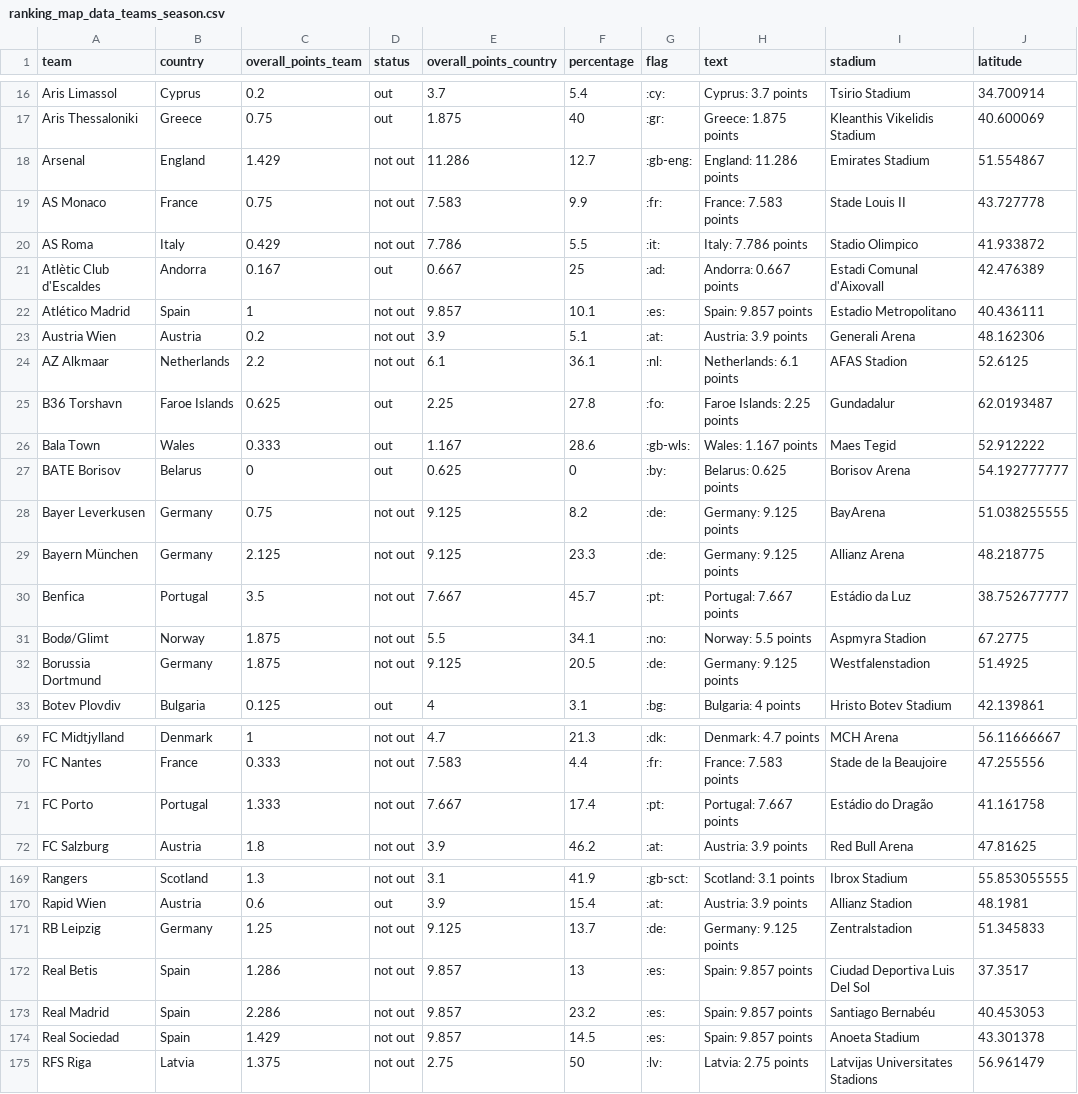
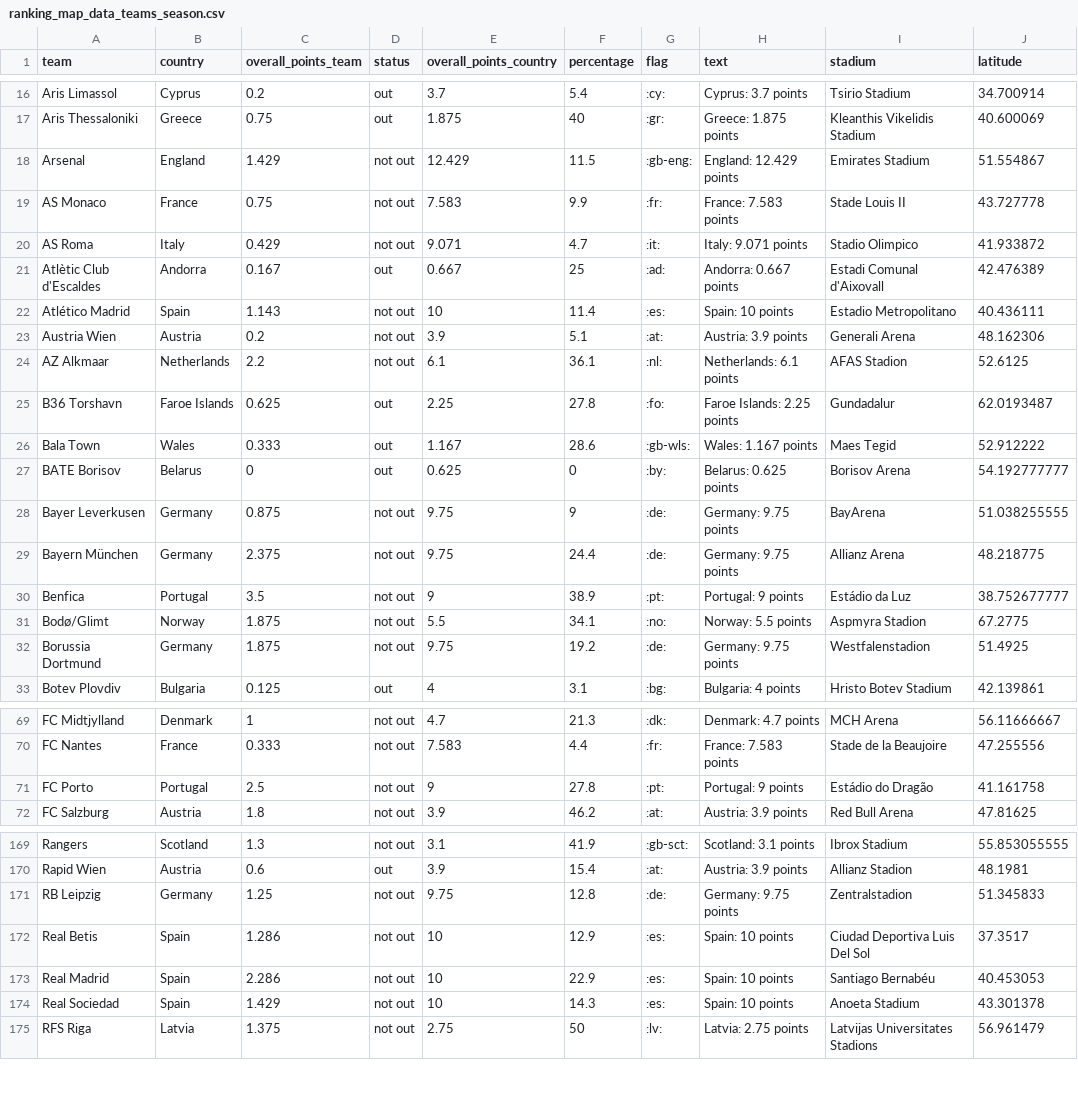
Before and after one commit to swissfootdata/UEFA_Rankings, a CSV file: Output/ranking_map_data_teams_season.csv, drawn as a sheet; only a part is shown, gaps mark what is left out; the diff covers the shown part only; the diff names each change by its address in the sheet, - before the commit and + after, or states it on an @@ line.

```diff
--- a/Output/ranking_map_data_teams_season.csv
+++ b/Output/ranking_map_data_teams_season.csv
-E18 (overall_points_country): 11.286
+E18 (overall_points_country): 12.429
-F18 (percentage): 12.7
+F18 (percentage): 11.5
-H18 (text): England: 11.286 points
+H18 (text): England: 12.429 points
-E20 (overall_points_country): 7.786
+E20 (overall_points_country): 9.071
-F20 (percentage): 5.5
+F20 (percentage): 4.7
-H20 (text): Italy: 7.786 points
+H20 (text): Italy: 9.071 points
-C22 (overall_points_team): 1
+C22 (overall_points_team): 1.143
-E22 (overall_points_country): 9.857
+E22 (overall_points_country): 10
-F22 (percentage): 10.1
+F22 (percentage): 11.4
-H22 (text): Spain: 9.857 points
+H22 (text): Spain: 10 points
-C28 (overall_points_team): 0.75
+C28 (overall_points_team): 0.875
-E28:E29 (overall_points_country): 9.125
+E28:E29 (overall_points_country): 9.75
-F28 (percentage): 8.2
+F28 (percentage): 9
-H28:H29 (text): Germany: 9.125 points
+H28:H29 (text): Germany: 9.75 points
-C29 (overall_points_team): 2.125
+C29 (overall_points_team): 2.375
-F29 (percentage): 23.3
+F29 (percentage): 24.4
-E30 (overall_points_country): 7.667
+E30 (overall_points_country): 9
-F30 (percentage): 45.7
+F30 (percentage): 38.9
-H30 (text): Portugal: 7.667 points
+H30 (text): Portugal: 9 points
-E32 (overall_points_country): 9.125
+E32 (overall_points_country): 9.75
-F32 (percentage): 20.5
+F32 (percentage): 19.2
-H32 (text): Germany: 9.125 points
+H32 (text): Germany: 9.75 points
-C71 (overall_points_team): 1.333
+C71 (overall_points_team): 2.5
-E71 (overall_points_country): 7.667
+E71 (overall_points_country): 9
-F71 (percentage): 17.4
+F71 (percentage): 27.8
-H71 (text): Portugal: 7.667 points
+H71 (text): Portugal: 9 points
-E171 (overall_points_country): 9.125
+E171 (overall_points_country): 9.75
-F171 (percentage): 13.7
+F171 (percentage): 12.8
-H171 (text): Germany: 9.125 points
+H171 (text): Germany: 9.75 points
-E172:E174 (overall_points_country): 9.857
+E172:E174 (overall_points_country): 10
-F172 (percentage): 13
+F172 (percentage): 12.9
-H172:H174 (text): Spain: 9.857 points
+H172:H174 (text): Spain: 10 points
-F173 (percentage): 23.2
+F173 (percentage): 22.9
-F174 (percentage): 14.5
+F174 (percentage): 14.3
```
Also changed, not shown: 75 edited cells elsewhere in this file, Output/ranking_map_data_teams.csv, Output/ranking_teams.csv, 9 other files.
